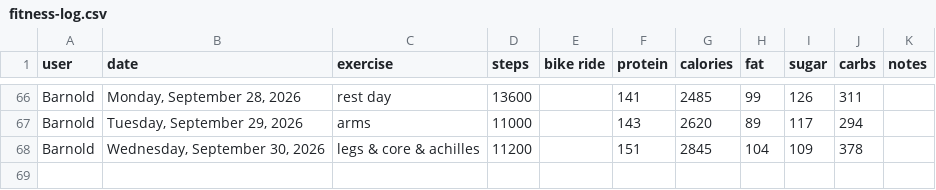
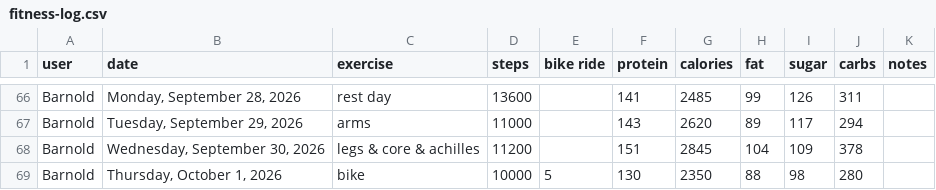
Before and after one commit to bcdatavis/fitness-tracker, a CSV file: log/fitness-log.csv, drawn as a sheet; only a part is shown, gaps mark what is left out; the diff names each change by its address in the sheet, - before the commit and + after, or states it on an @@ line.

Commit message:
Fitness Log Thursday, October 1, 2026

```diff
--- a/log/fitness-log.csv
+++ b/log/fitness-log.csv
+row 69: Barnold | Thursday, October 1, 2026 | bike | 10000 | 5 | 130 | 2350 | 88 | 98 | 280
```
